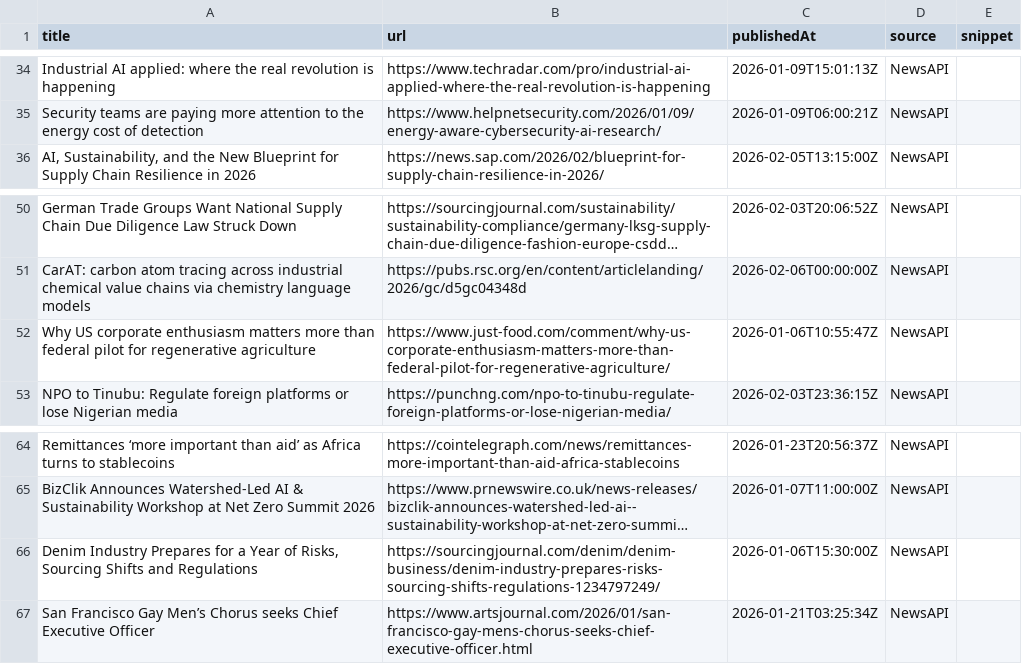
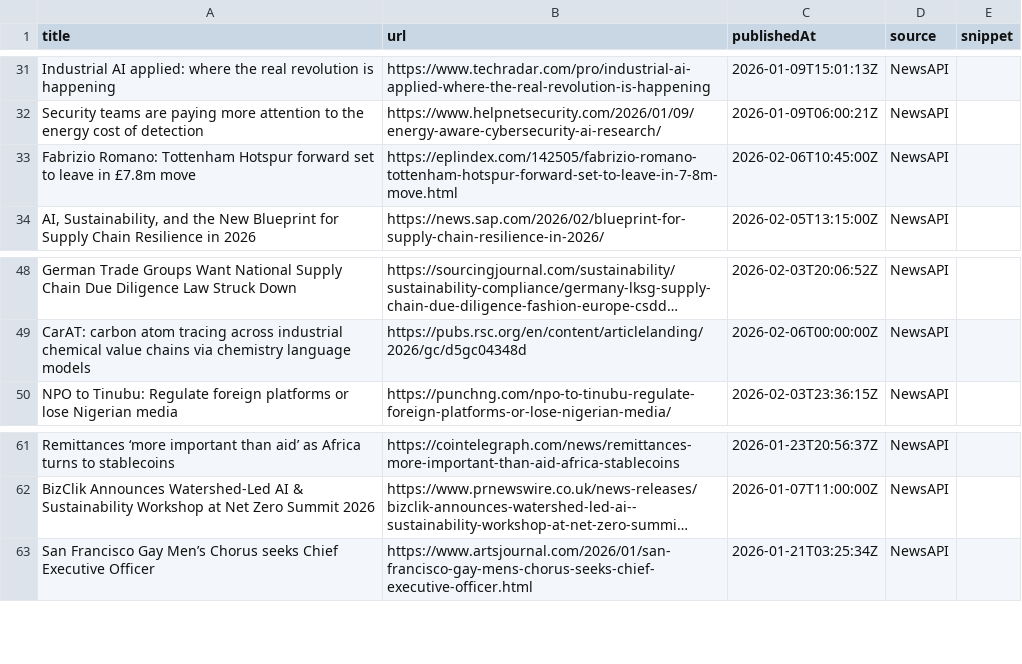
Before and after one commit to media-stack/gb2b-lead-finder, a CSV file: gb2b_leads.csv, drawn as a sheet; only a part is shown, gaps mark what is left out; long unchanged cells end in …; removed rows and columns are numbered as before the commit, all else as after; the diff covers the shown part only; the diff names each change by its address in the sheet, - before the commit and + after, or states it on an @@ line.

```diff
--- a/gb2b_leads.csv
+++ b/gb2b_leads.csv
+row 33: Fabrizio Romano: Tottenham Hotspur forward set to leave in £7.8m move | https://eplindex.com/142505/fabrizio-romano-tottenham-hotspur-forward-set-to-leave-in-7-8m-move.html | 2026-02-06T10:45:00Z | NewsAPI
-row 52: Why US corporate enthusiasm matters more than federal pilot for regenerative agriculture | https://www.just-food.com/comment/why-us-corporate-enthusiasm-matters-more-than-federal-pilot-for-regenerative-agriculture/ | 2026-01-06T10:55:47Z | NewsAPI
-row 66: Denim Industry Prepares for a Year of Risks, Sourcing Shifts and Regulations | https://sourcingjournal.com/denim/denim-business/denim-industry-prepares-risks-sourcing-shifts-regulations-1234797249/ | 2026-01-06T15:30:00Z | NewsAPI
```
Also changed, not shown: 4 added rows, 3 removed rows and 2 moved rows elsewhere in this file.
